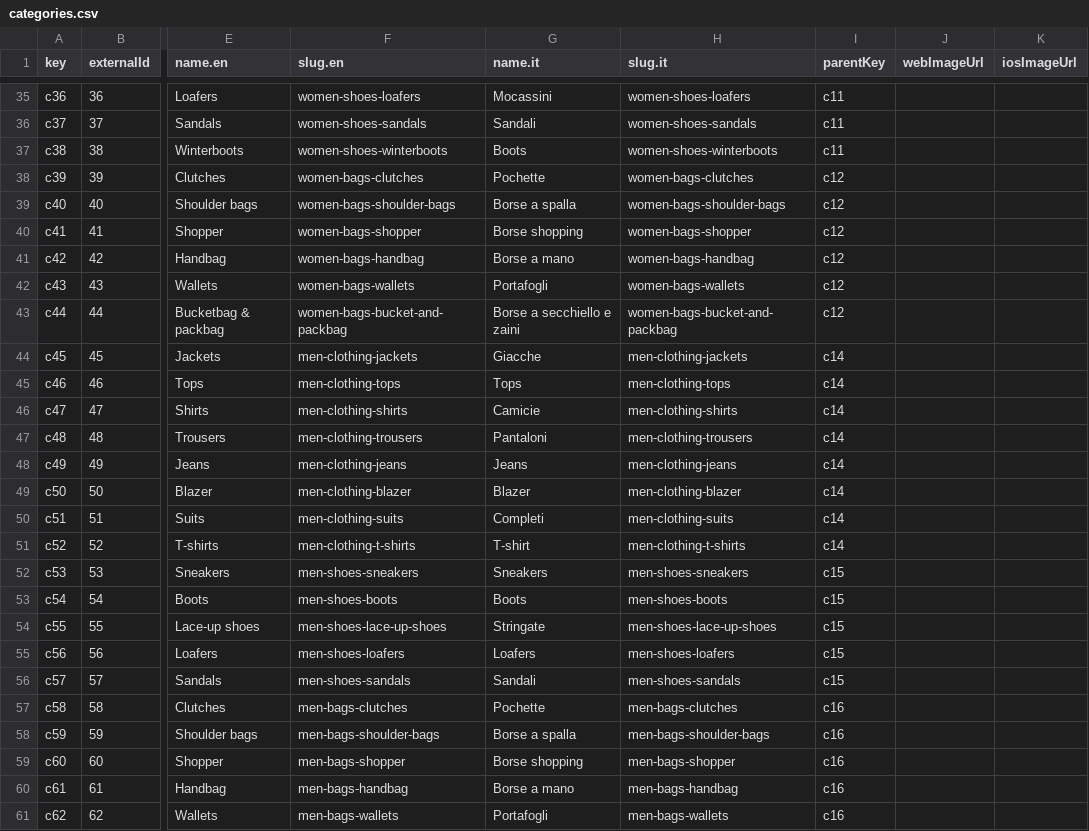
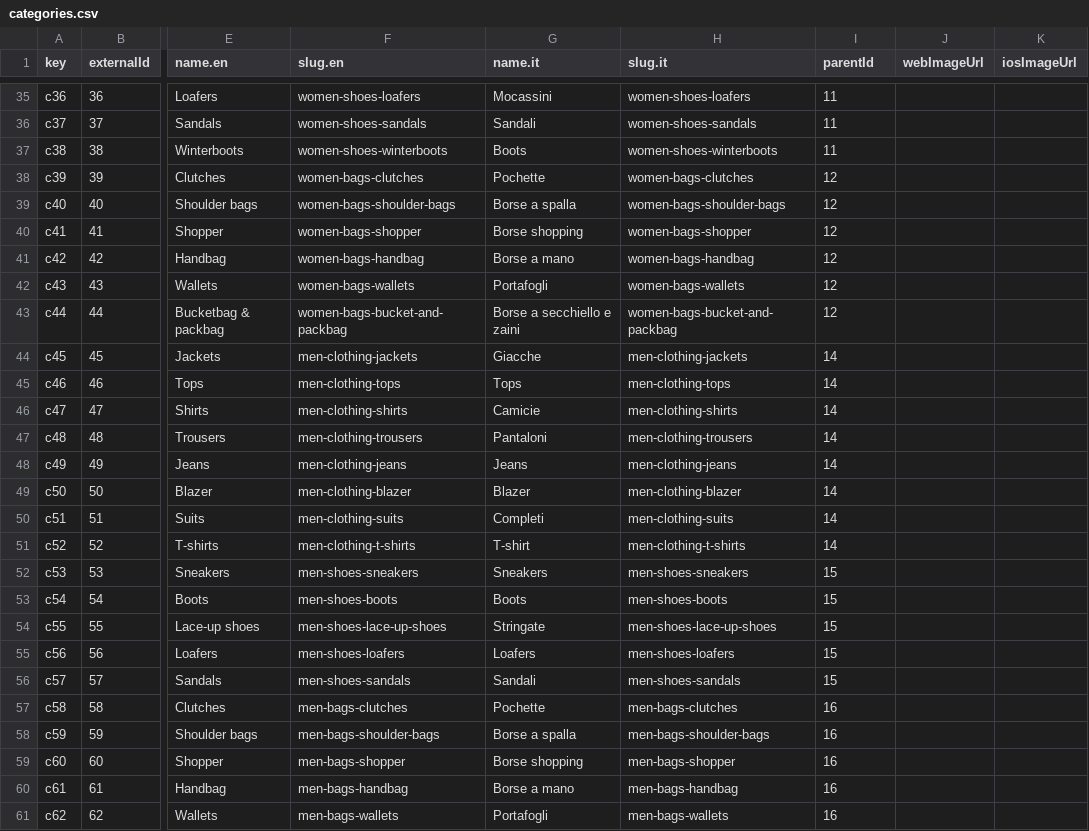
Before and after one commit to commercetools/commercetools-sunrise-data, a CSV file: data/categories.csv, drawn as a sheet; only a part is shown, gaps mark what is left out; the diff covers the shown part only; the diff names each change by its address in the sheet, - before the commit and + after, or states it on an @@ line.

```diff
--- a/data/categories.csv
+++ b/data/categories.csv
-I1: parentKey
+I1: parentId
-I35:I37 (parentId): c11
+I35:I37 (parentId): 11
-I38:I43 (parentId): c12
+I38:I43 (parentId): 12
-I44:I51 (parentId): c14
+I44:I51 (parentId): 14
-I52:I56 (parentId): c15
+I52:I56 (parentId): 15
-I57:I61 (parentId): c16
+I57:I61 (parentId): 16
```
Also changed, not shown: 98 edited cells elsewhere in this file, 9 other files.
